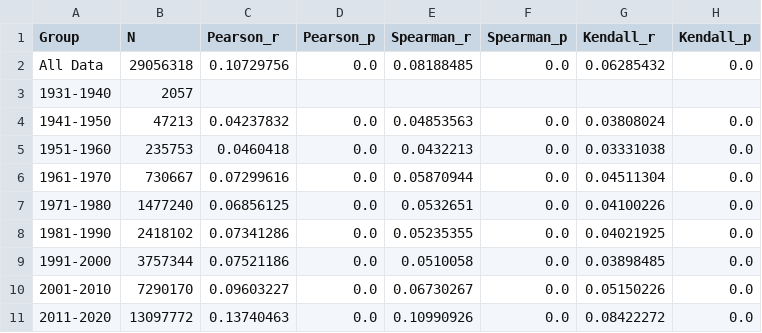
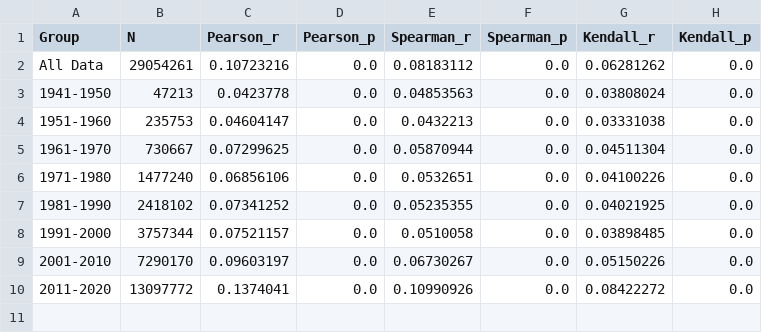
Before and after one commit to cssai-research/beginners_charm, a CSV file: Final_Figures/first_time_author_ratio_disruption_percentile_decade_correlation.csv, drawn as a sheet.

```diff
--- a/Final_Figures/first_time_author_ratio_disruption_percentile_decade_correlation.csv
+++ b/Final_Figures/first_time_author_ratio_disruption_percentile_decade_correlation.csv
@@ -1,11 +1,10 @@
 Group,N,Pearson_r,Pearson_p,Spearman_r,Spearman_p,Kendall_r,Kendall_p
-All Data,29056318,0.10729756,0.0,0.08188485,0.0,0.06285432,0.0
-1931-1940,2057,,,,,,
-1941-1950,47213,0.04237832,0.0,0.04853563,0.0,0.03808024,0.0
-1951-1960,235753,0.0460418,0.0,0.0432213,0.0,0.03331038,0.0
-1961-1970,730667,0.07299616,0.0,0.05870944,0.0,0.04511304,0.0
-1971-1980,1477240,0.06856125,0.0,0.0532651,0.0,0.04100226,0.0
-1981-1990,2418102,0.07341286,0.0,0.05235355,0.0,0.04021925,0.0
-1991-2000,3757344,0.07521186,0.0,0.0510058,0.0,0.03898485,0.0
-2001-2010,7290170,0.09603227,0.0,0.06730267,0.0,0.05150226,0.0
-2011-2020,13097772,0.13740463,0.0,0.10990926,0.0,0.08422272,0.0
+All Data,29054261,0.10723216,0.0,0.08183112,0.0,0.06281262,0.0
+1941-1950,47213,0.0423778,0.0,0.04853563,0.0,0.03808024,0.0
+1951-1960,235753,0.04604147,0.0,0.0432213,0.0,0.03331038,0.0
+1961-1970,730667,0.07299625,0.0,0.05870944,0.0,0.04511304,0.0
+1971-1980,1477240,0.06856106,0.0,0.0532651,0.0,0.04100226,0.0
+1981-1990,2418102,0.07341252,0.0,0.05235355,0.0,0.04021925,0.0
+1991-2000,3757344,0.07521157,0.0,0.0510058,0.0,0.03898485,0.0
+2001-2010,7290170,0.09603197,0.0,0.06730267,0.0,0.05150226,0.0
+2011-2020,13097772,0.1374041,0.0,0.10990926,0.0,0.08422272,0.0
```
Also changed, not shown: Final_Figures/Final_KS_Atyp_Median_Z_k4.csv, Final_Figures/first_time_author_ratio_disruption_percentile_field_name_correlation.csv, 27 other files.
